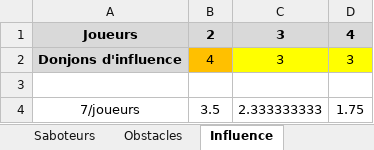
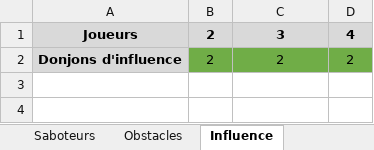
Before and after one commit to LucasBorboleta/Donjons-et-Barons, an Excel workbook: Parametres.xlsx, sheet Influence, drawn as a sheet; values as stored, in another font and other column widths than the file's, no borders; removed rows and columns are numbered as before the commit, all else as after; the diff names each change by its address in the sheet, - before the commit and + after, or states it on an @@ line.

```diff
--- a/Parametres.xlsx (sheet Influence)
+++ b/Parametres.xlsx (sheet Influence)
-row 2: Donjons d'influence | 4 | 3 | 3
-row 2: (empty)
+row 2: Donjons d'influence | 2 | 2 | 2
-A2 fill: none
+A2 fill: #D9D9D9
-B2:D2 fill: none
+B2:D2 fill: #70AD47
-row 4: 7/joueurs | 3.5 | 2.333333333 | 1.75
```
Also changed, not shown: sheet Ressources, 2 other files.
